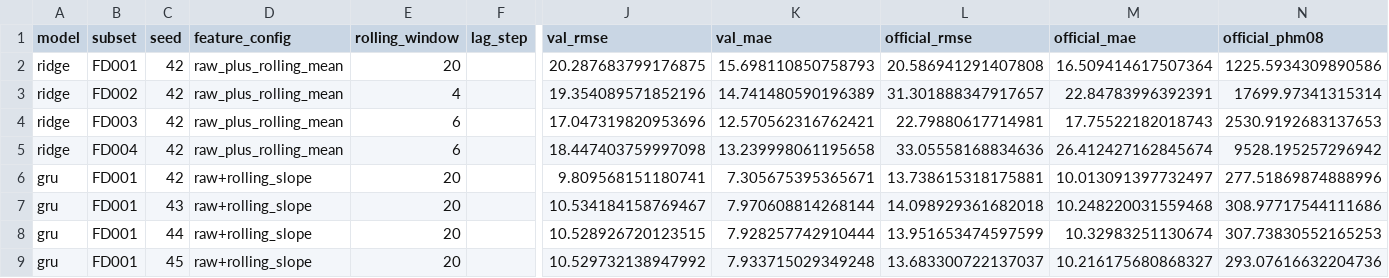
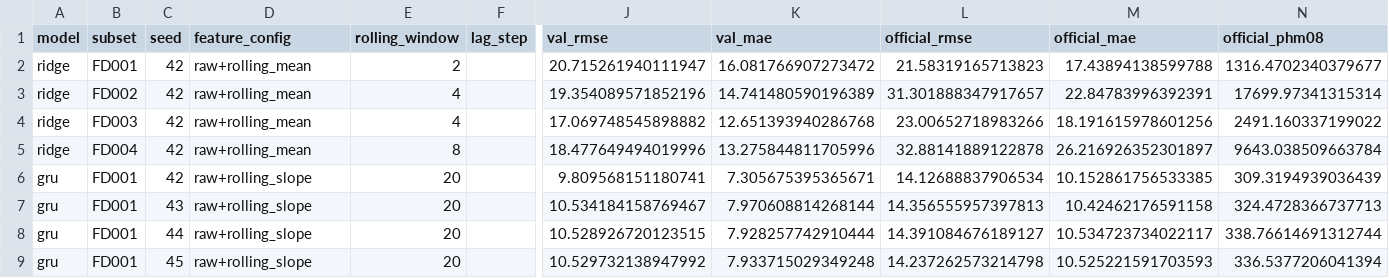
Before and after one commit to virgil-castillo/turbofan-rul-mlops, a CSV file: results/latest_official_eval_per_run.csv, drawn as a sheet; only a part is shown, gaps mark what is left out; the diff covers the shown part only; the diff names each change by its address in the sheet, - before the commit and + after, or states it on an @@ line.

Commit message:
feat(cli): add turbofan-export-eval and regenerate official-eval results

```diff
--- a/results/latest_official_eval_per_run.csv
+++ b/results/latest_official_eval_per_run.csv
-D2:D5 (feature_config): raw_plus_rolling_mean
+D2:D5 (feature_config): raw+rolling_mean
-E2 (rolling_window): 20
+E2 (rolling_window): 2
-J2 (val_rmse): 20.287683799176875
+J2 (val_rmse): 20.715261940111947
-K2 (val_mae): 15.698110850758793
+K2 (val_mae): 16.081766907273472
-L2 (official_rmse): 20.586941291407808
+L2 (official_rmse): 21.58319165713823
-M2 (official_mae): 16.509414617507364
+M2 (official_mae): 17.43894138599788
-N2 (official_phm08): 1225.5934309890586
+N2 (official_phm08): 1316.4702340379677
-E4 (rolling_window): 6
+E4 (rolling_window): 4
-J4 (val_rmse): 17.047319820953696
+J4 (val_rmse): 17.069748545898882
-K4 (val_mae): 12.570562316762421
+K4 (val_mae): 12.651393940286768
-L4 (official_rmse): 22.79880617714981
+L4 (official_rmse): 23.00652718983266
-M4 (official_mae): 17.75522182018743
+M4 (official_mae): 18.191615978601256
-N4 (official_phm08): 2530.9192683137653
+N4 (official_phm08): 2491.160337199022
-E5 (rolling_window): 6
+E5 (rolling_window): 8
-J5 (val_rmse): 18.447403759997098
+J5 (val_rmse): 18.477649494019996
-K5 (val_mae): 13.239998061195658
+K5 (val_mae): 13.275844811705996
-L5 (official_rmse): 33.05558168834636
+L5 (official_rmse): 32.88141889122878
-M5 (official_mae): 26.412427162845674
+M5 (official_mae): 26.216926352301897
-N5 (official_phm08): 9528.195257296942
+N5 (official_phm08): 9643.038509663784
-L6 (official_rmse): 13.738615318175881
+L6 (official_rmse): 14.12688837906534
-M6 (official_mae): 10.013091397732497
+M6 (official_mae): 10.152861756533385
-N6 (official_phm08): 277.51869874888996
+N6 (official_phm08): 309.3194939036439
-L7 (official_rmse): 14.098929361682018
+L7 (official_rmse): 14.356555957397813
-M7 (official_mae): 10.248220031559468
+M7 (official_mae): 10.42462176591158
-N7 (official_phm08): 308.97717544111686
+N7 (official_phm08): 324.4728366737713
-L8 (official_rmse): 13.951653474597599
+L8 (official_rmse): 14.391084676189127
-M8 (official_mae): 10.32983251130674
+M8 (official_mae): 10.534723734022117
-N8 (official_phm08): 307.73830552165253
+N8 (official_phm08): 338.76614691312744
-L9 (official_rmse): 13.683300722137037
+L9 (official_rmse): 14.237262573214798
-M9 (official_mae): 10.216175680868327
+M9 (official_mae): 10.525221591703593
-N9 (official_phm08): 293.07616632204736
+N9 (official_phm08): 336.5377206041394
```
Also changed, not shown: 105 edited cells elsewhere in this file, results/latest_official_eval_summary.csv, 4 other files.
